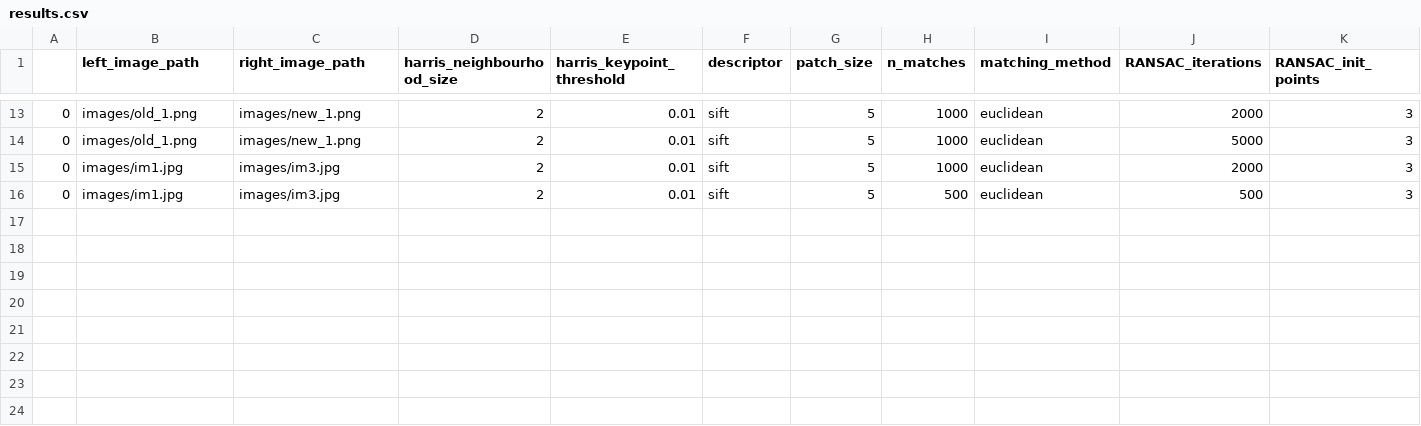
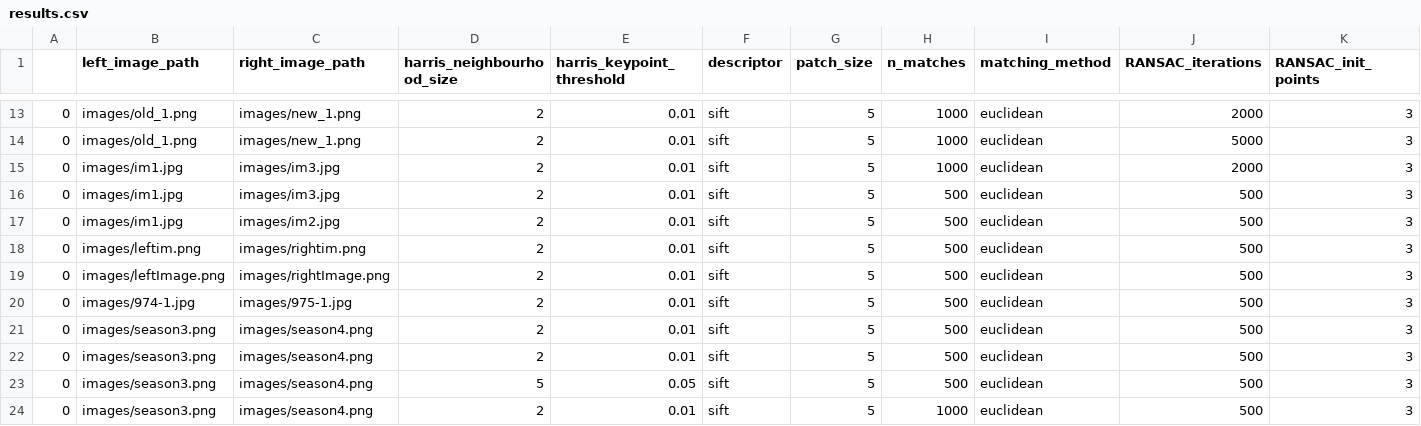
Before and after one commit to surajpaib/Image-Stitching, a CSV file: results.csv, drawn as a sheet; only a part is shown, gaps mark what is left out; rows hold the shown columns only; the diff names each change by its address in the sheet, - before the commit and + after, or states it on an @@ line.

```diff
--- a/results.csv
+++ b/results.csv
+row 17: 0 | images/im1.jpg | images/im2.jpg | 2 | 0.01 | sift | 5 | 500 | euclidean | 500 | 3
+row 18: 0 | images/leftim.png | images/rightim.png | 2 | 0.01 | sift | 5 | 500 | euclidean | 500 | 3
+row 19: 0 | images/leftImage.png | images/rightImage.png | 2 | 0.01 | sift | 5 | 500 | euclidean | 500 | 3
+row 20: 0 | images/974-1.jpg | images/975-1.jpg | 2 | 0.01 | sift | 5 | 500 | euclidean | 500 | 3
+row 21: 0 | images/season3.png | images/season4.png | 2 | 0.01 | sift | 5 | 500 | euclidean | 500 | 3
+row 22: 0 | images/season3.png | images/season4.png | 2 | 0.01 | sift | 5 | 500 | euclidean | 500 | 3
+row 23: 0 | images/season3.png | images/season4.png | 5 | 0.05 | sift | 5 | 500 | euclidean | 500 | 3
+row 24: 0 | images/season3.png | images/season4.png | 2 | 0.01 | sift | 5 | 1000 | euclidean | 500 | 3
```
Also changed, not shown: 5 other files.
